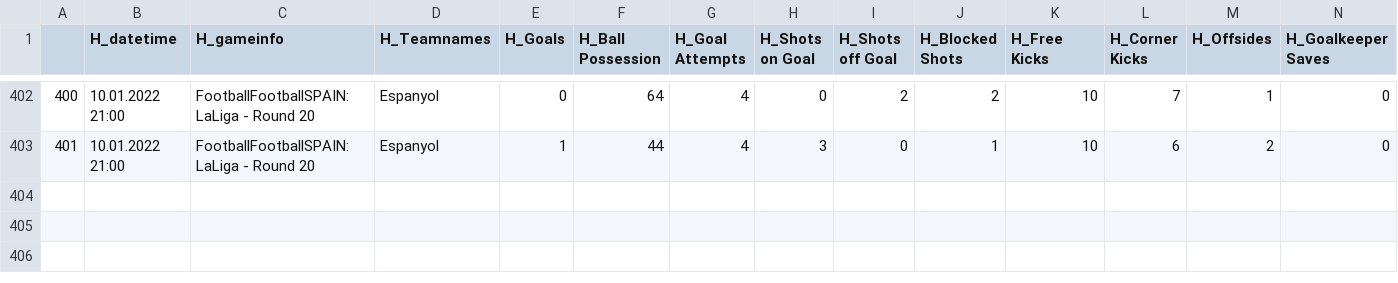
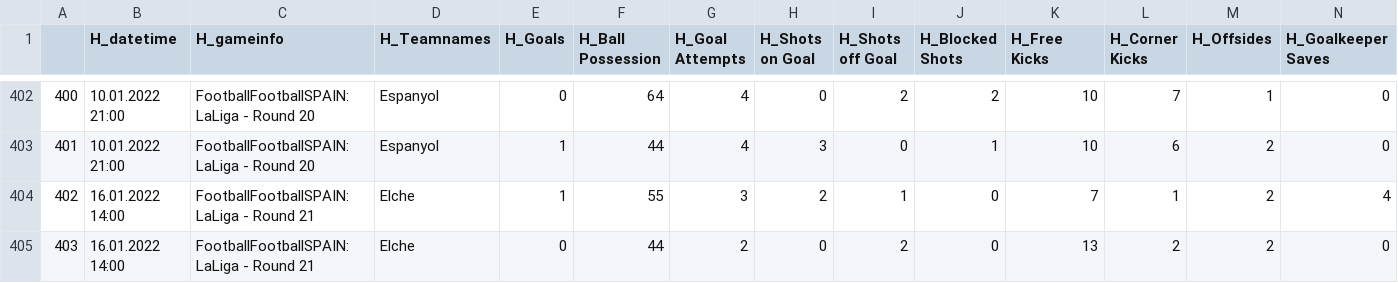
Before and after one commit to mgebele/football_stats, a CSV file: htdatan/ll_2122.csv, drawn as a sheet; only a part is shown, gaps mark what is left out; rows hold the shown columns only; the diff names each change by its address in the sheet, - before the commit and + after, or states it on an @@ line.

```diff
--- a/htdatan/ll_2122.csv
+++ b/htdatan/ll_2122.csv
+row 404: 402 | 16.01.2022 14:00 | FootballFootballSPAIN: LaLiga - Round 21 | Elche | 1 | 55 | 3 | 2 | 1 | 0 | 7 | 1 | 2 | 4
+row 405: 403 | 16.01.2022 14:00 | FootballFootballSPAIN: LaLiga - Round 21 | Elche | 0 | 44 | 2 | 0 | 2 | 0 | 13 | 2 | 2 | 0
```
Also changed, not shown: htdatan/b_2122.csv, htdatan/l1_2122.csv, 2 other files.
